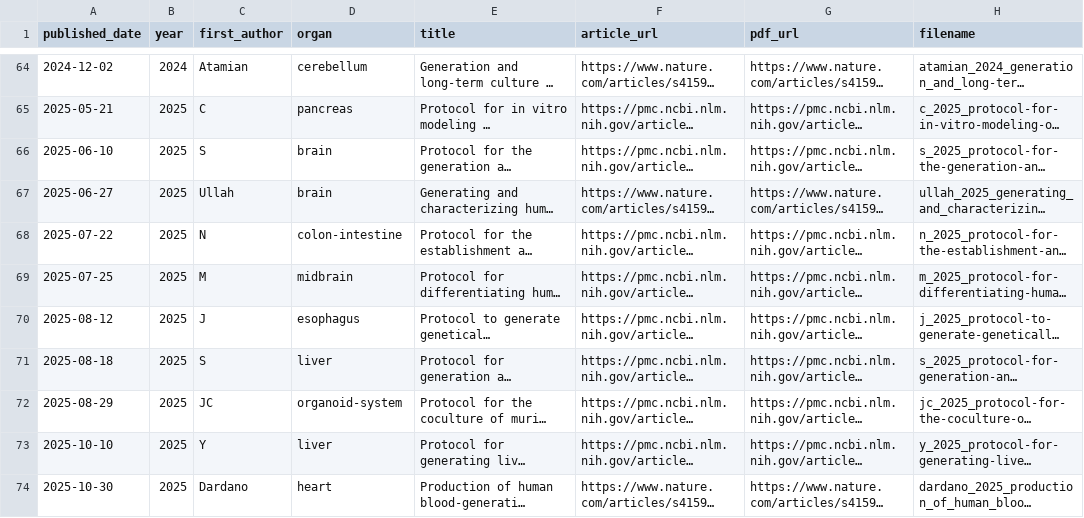
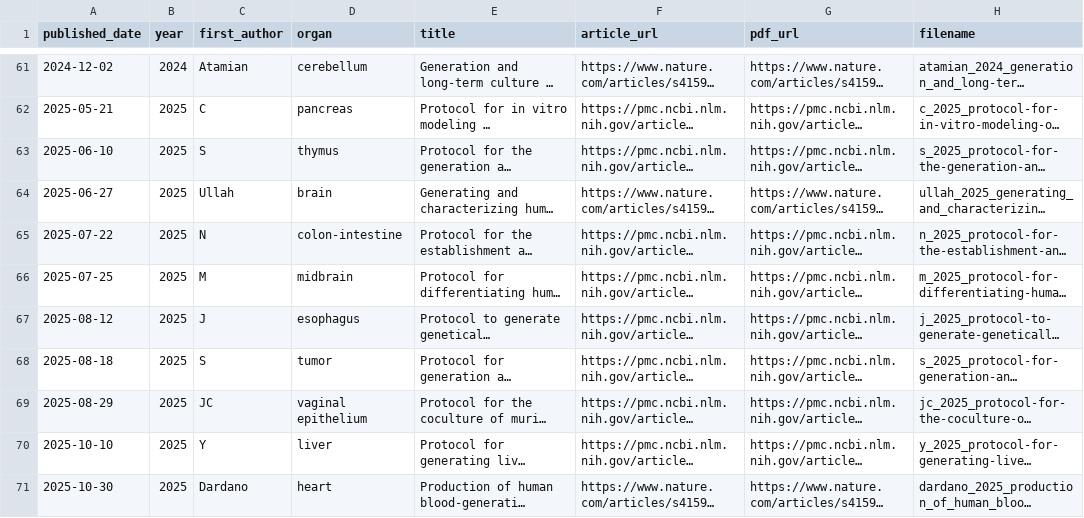
Before and after one commit to lewisdv/paperatlas, a TSV file: collections/organoid/organoid_protocols_manifest.tsv, drawn as a sheet; only a part is shown, gaps mark what is left out; long unchanged cells end in …; addresses are those after the commit; the diff covers the shown part only; the diff names each change by its address in the sheet, - before the commit and + after, or states it on an @@ line.

Commit message:
organoid: update Overview

```diff
--- a/collections/organoid/organoid_protocols_manifest.tsv
+++ b/collections/organoid/organoid_protocols_manifest.tsv
-D63 (organ): brain
+D63 (organ): thymus
-D68 (organ): liver
+D68 (organ): tumor
-D69 (organ): organoid-system
+D69 (organ): vaginal epithelium
```
Also changed, not shown: 4 removed rows and 17 edited cells elsewhere in this file, 1 other file.
